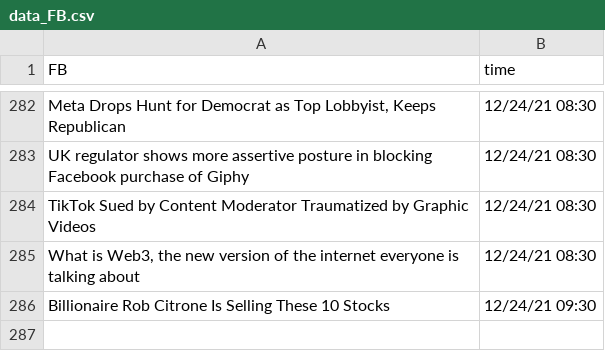
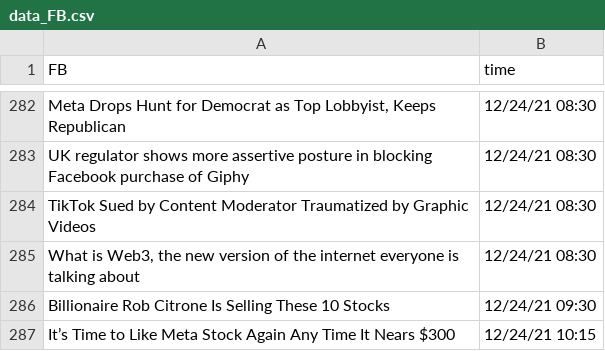
Before and after one commit to SophieLiuYQ/HeterogeneousComputing, a CSV file: data_FB.csv, drawn as a sheet; only a part is shown, gaps mark what is left out; the diff names each change by its address in the sheet, - before the commit and + after, or states it on an @@ line.

```diff
--- a/data_FB.csv
+++ b/data_FB.csv
+row 287: It’s Time to Like Meta Stock Again Any Time It Nears $300 | 12/24/21 10:15
```
Also changed, not shown: price_AAPL.csv, price_AMD.csv, 6 other files.
